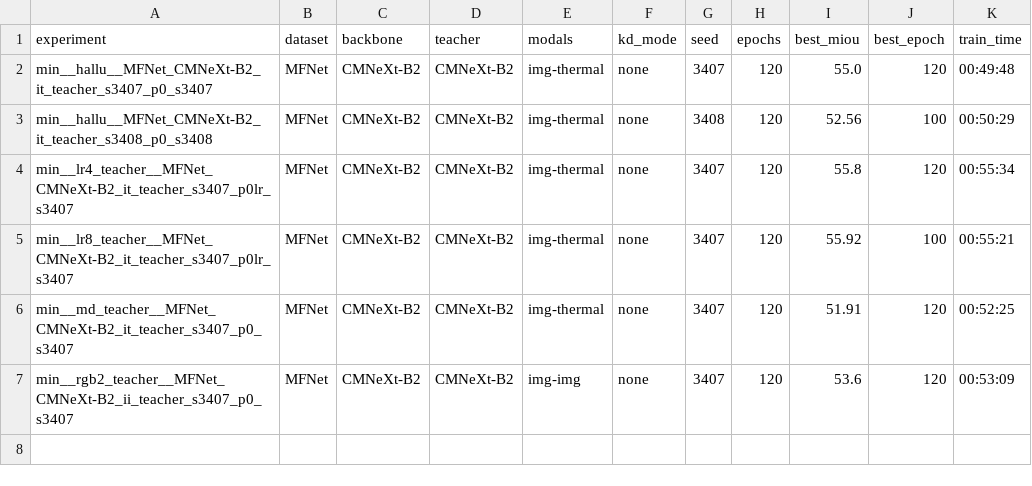
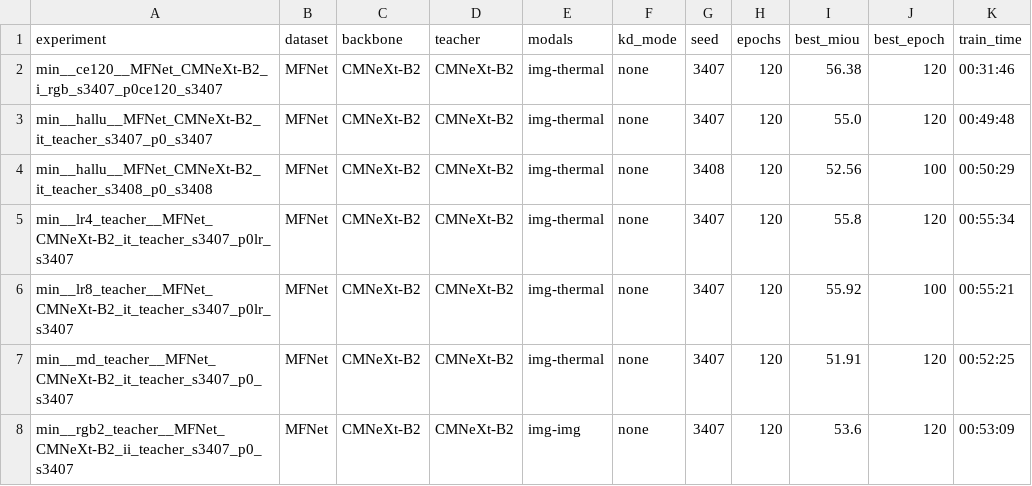
Before and after one commit to L218Y/CVPR2027_KD, a CSV file: results/summary.csv, drawn as a sheet; the diff names each change by its address in the sheet, - before the commit and + after, or states it on an @@ line.

Commit message:
results: 2026-10-26T13:52:21Z status=0 (watchdog)

```diff
--- a/results/summary.csv
+++ b/results/summary.csv
+row 2: min__ce120__MFNet_CMNeXt-B2_i_rgb_s3407_p0ce120_s3407 | MFNet | CMNeXt-B2 | CMNeXt-B2 | img-thermal | none | 3407 | 120 | 56.38 | 120 | 00:31:46
```
Also changed, not shown: 5 other files.
